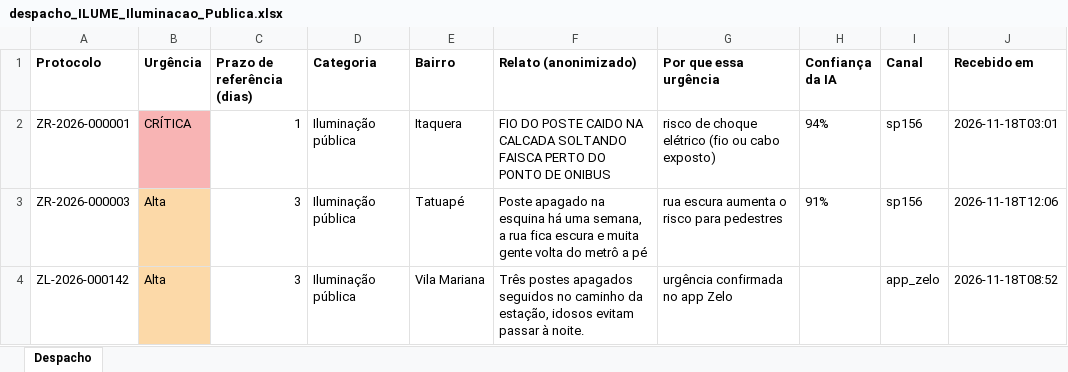
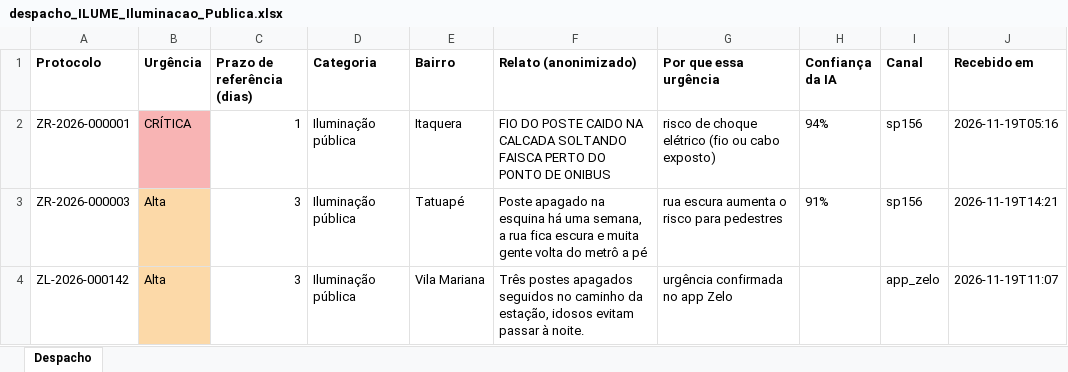
Before and after one commit to gabrielpalmeiraa/gs-rpa, an Excel workbook: docs/exemplo_saida/despacho_ILUME_Iluminacao_Publica.xlsx, sheet Despacho, drawn as a sheet; values as stored, in another font and other column widths than the file's, no borders; the diff names each change by its address in the sheet, - before the commit and + after, or states it on an @@ line.

```diff
--- a/docs/exemplo_saida/despacho_ILUME_Iluminacao_Publica.xlsx (sheet Despacho)
+++ b/docs/exemplo_saida/despacho_ILUME_Iluminacao_Publica.xlsx (sheet Despacho)
-J2 (Recebido em): 2026-11-18T03:01
+J2 (Recebido em): 2026-11-19T05:16
-J3 (Recebido em): 2026-11-18T12:06
+J3 (Recebido em): 2026-11-19T14:21
-J4 (Recebido em): 2026-11-18T08:52
+J4 (Recebido em): 2026-11-19T11:07
```
Also changed, not shown: docs/exemplo_saida/revisao_humana.xlsx, 2 other files.
